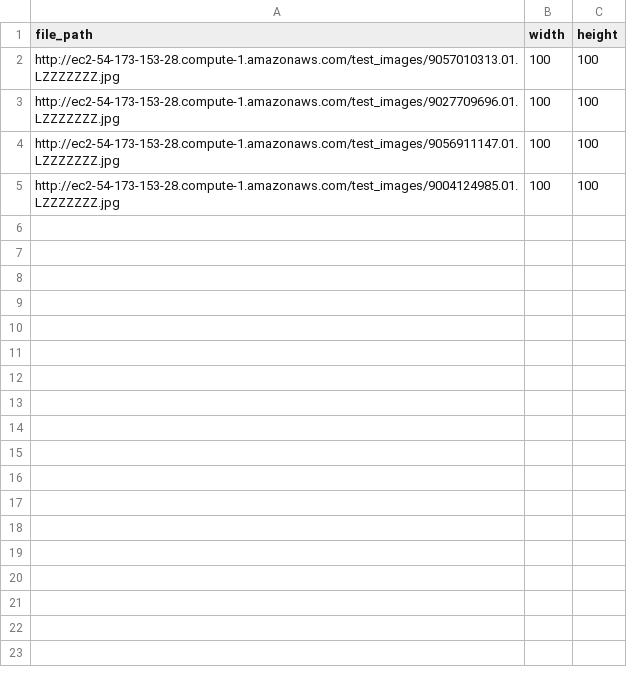
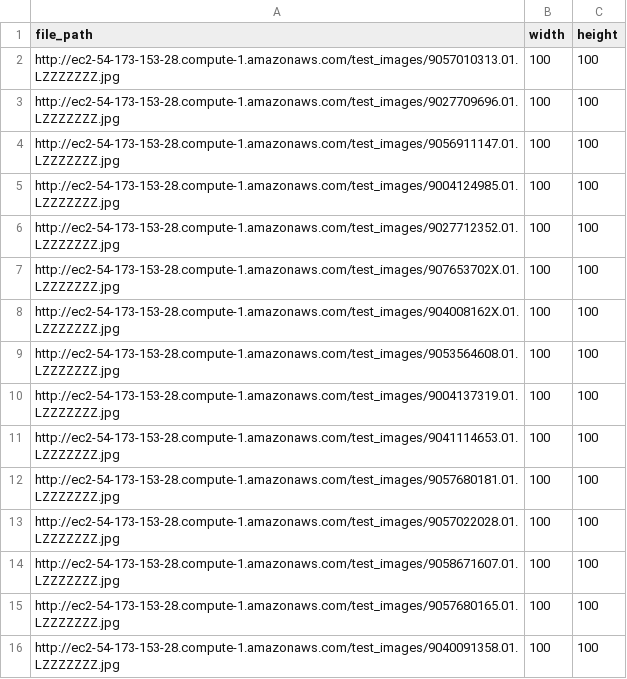
Before and after one commit to UCLALibrary/CC-ing, a CSV file: scribeAPI/project/cc-ing/subjects/group_only_one_group.csv, drawn as a sheet; the diff names each change by its address in the sheet, - before the commit and + after, or states it on an @@ line.

Commit message:
more images successful

```diff
--- a/scribeAPI/project/cc-ing/subjects/group_only_one_group.csv
+++ b/scribeAPI/project/cc-ing/subjects/group_only_one_group.csv
+row 6: http://ec2-54-173-153-28.compute-1.amazonaws.com/test_images/9027712352.01.LZZZZZZZ.jpg | 100 | 100
+row 7: http://ec2-54-173-153-28.compute-1.amazonaws.com/test_images/907653702X.01.LZZZZZZZ.jpg | 100 | 100
+row 8: http://ec2-54-173-153-28.compute-1.amazonaws.com/test_images/904008162X.01.LZZZZZZZ.jpg | 100 | 100
+row 9: http://ec2-54-173-153-28.compute-1.amazonaws.com/test_images/9053564608.01.LZZZZZZZ.jpg | 100 | 100
+row 10: http://ec2-54-173-153-28.compute-1.amazonaws.com/test_images/9004137319.01.LZZZZZZZ.jpg | 100 | 100
+row 11: http://ec2-54-173-153-28.compute-1.amazonaws.com/test_images/9041114653.01.LZZZZZZZ.jpg | 100 | 100
+row 12: http://ec2-54-173-153-28.compute-1.amazonaws.com/test_images/9057680181.01.LZZZZZZZ.jpg | 100 | 100
+row 13: http://ec2-54-173-153-28.compute-1.amazonaws.com/test_images/9057022028.01.LZZZZZZZ.jpg | 100 | 100
+row 14: http://ec2-54-173-153-28.compute-1.amazonaws.com/test_images/9058671607.01.LZZZZZZZ.jpg | 100 | 100
+row 15: http://ec2-54-173-153-28.compute-1.amazonaws.com/test_images/9057680165.01.LZZZZZZZ.jpg | 100 | 100
+row 16: http://ec2-54-173-153-28.compute-1.amazonaws.com/test_images/9040091358.01.LZZZZZZZ.jpg | 100 | 100
```
